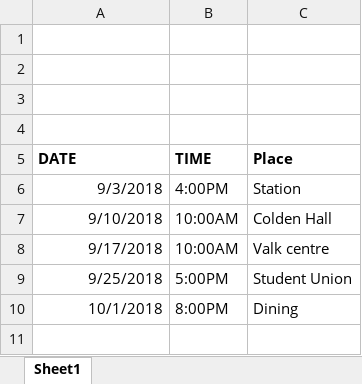
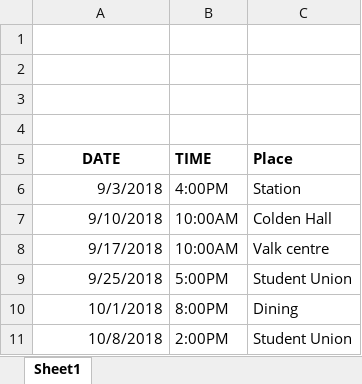
Before and after one commit to Naveenkumar-Nuggu/project-charter-template, an Excel workbook: Schedule.xlsx, sheet Sheet1, drawn as a sheet; values as stored, in another font and other column widths than the file's, no borders; the diff names each change by its address in the sheet, - before the commit and + after, or states it on an @@ line.

```diff
--- a/Schedule.xlsx (sheet Sheet1)
+++ b/Schedule.xlsx (sheet Sheet1)
-A5 alignment: left
+A5 alignment: center
+row 11: 10/8/2018 | 2:00PM | Student Union
```
Also changed, not shown: 2 other files.
